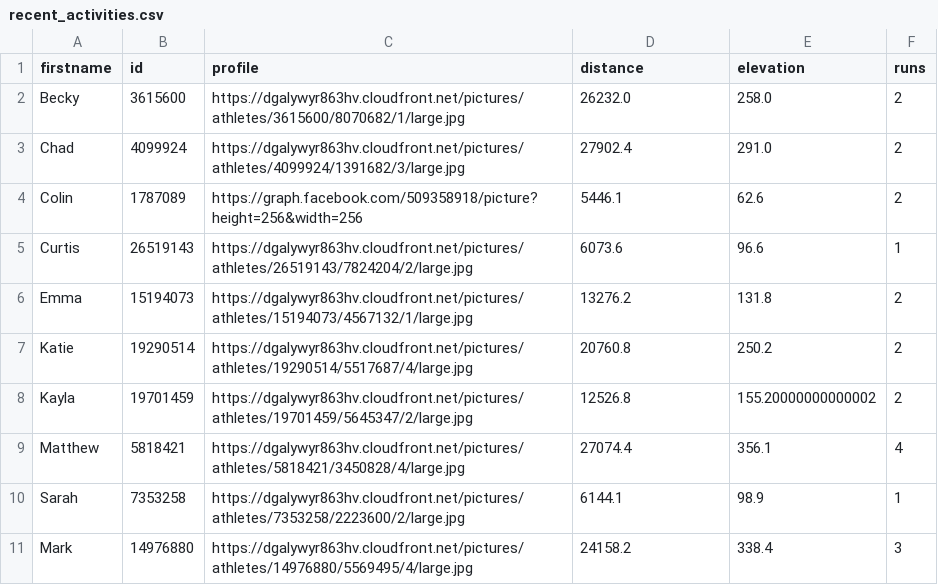
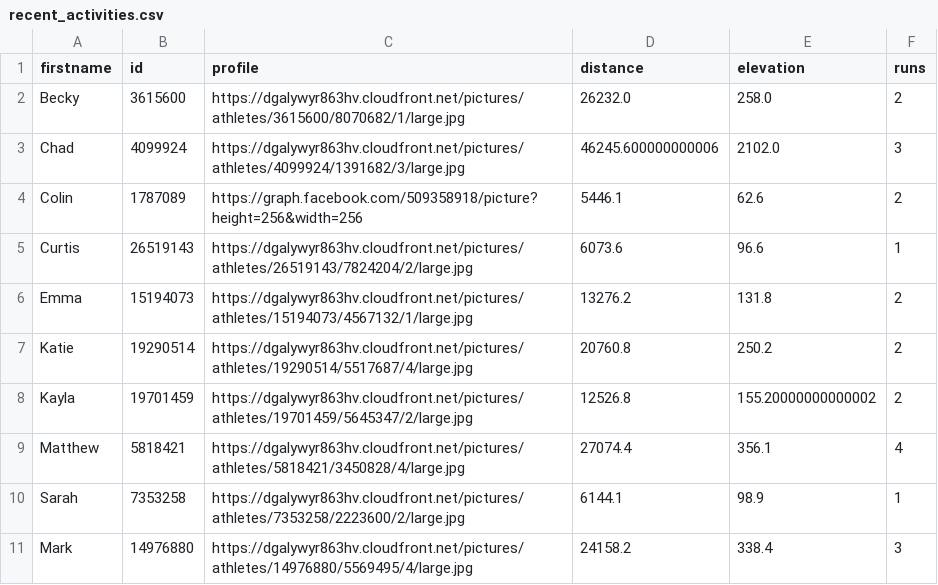
Before and after one commit to dartmouthrunners/dartmouthrunners.github.io, a CSV file: strava/data/recent_activities.csv, drawn as a sheet.

Commit message:
updated strava stats

```diff
--- a/strava/data/recent_activities.csv
+++ b/strava/data/recent_activities.csv
@@ -2,3 +2,3 @@ firstname,id,profile,distance,elevation,runs
 Becky,3615600,https://dgalywyr863hv.cloudfront.net/pictures/athletes/3615600/8070682/1/large.jpg,26232.0,258.0,2
-Chad,4099924,https://dgalywyr863hv.cloudfront.net/pictures/athletes/4099924/1391682/3/large.jpg,27902.4,291.0,2
+Chad,4099924,https://dgalywyr863hv.cloudfront.net/pictures/athletes/4099924/1391682/3/large.jpg,46245.600000000006,2102.0,3
 Colin,1787089,https://graph.facebook.com/509358918/picture?height=256&width=256,5446.1,62.6,2
```
